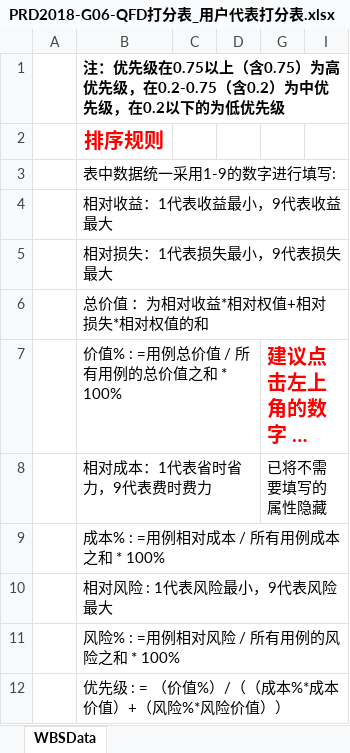
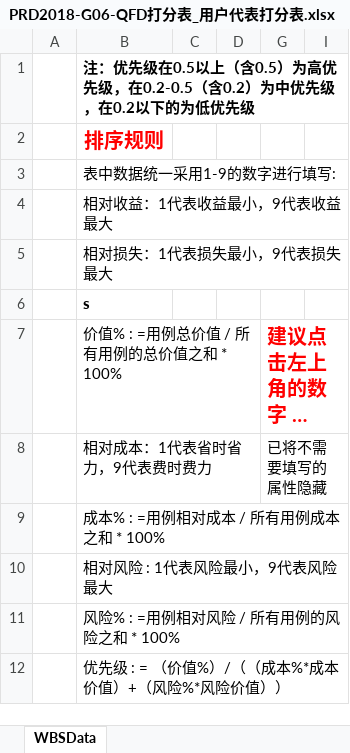
Before and after one commit to Maojiao/PRD, an Excel workbook: 渔乐生活/受控文档/软件需求规格说明书/QDF打分表/PRD2018-G06-QFD打分表_用户代表打分表.xlsx, sheet WBSData, drawn as a sheet; only a part is shown; long unchanged cells end in …; values as stored, in another font and other column widths than the file's, no borders; the diff names each change by its address in the sheet, - before the commit and + after, or states it on an @@ line.

```diff
--- a/渔乐生活/受控文档/软件需求规格说明书/QDF打分表/PRD2018-G06-QFD打分表_用户代表打分表.xlsx (sheet WBSData)
+++ b/渔乐生活/受控文档/软件需求规格说明书/QDF打分表/PRD2018-G06-QFD打分表_用户代表打分表.xlsx (sheet WBSData)
-B1 (价值% : =用例总价值 / 所有用例的总价值之和 * 100%): …优先级在0.75以上（含0.75）为高优先级，在0.2-0.75（含0.2）…
+B1 (价值% : =用例总价值 / 所有用例的总价值之和 * 100%): …优先级在0.5以上（含0.5）为高优先级，在0.2-0.5（含0.2）…
-B6 (价值% : =用例总价值 / 所有用例的总价值之和 * 100%): 总价值 ：为相对收益*相对权值+相对损失*相对权值的和
+B6 (价值% : =用例总价值 / 所有用例的总价值之和 * 100%): s
-B6 bold: off
+B6 bold: on
```
Also changed, not shown: 渔乐生活/受控文档/软件需求规格说明书/QDF打分表/PRD2018-G06-QFD 打分表_客户打分表.xlsx, 渔乐生活/受控文档/软件需求规格说明书/QDF打分表/PRD2018-G06-QFD打分表 管理员打分.xlsx, 3 other files.
